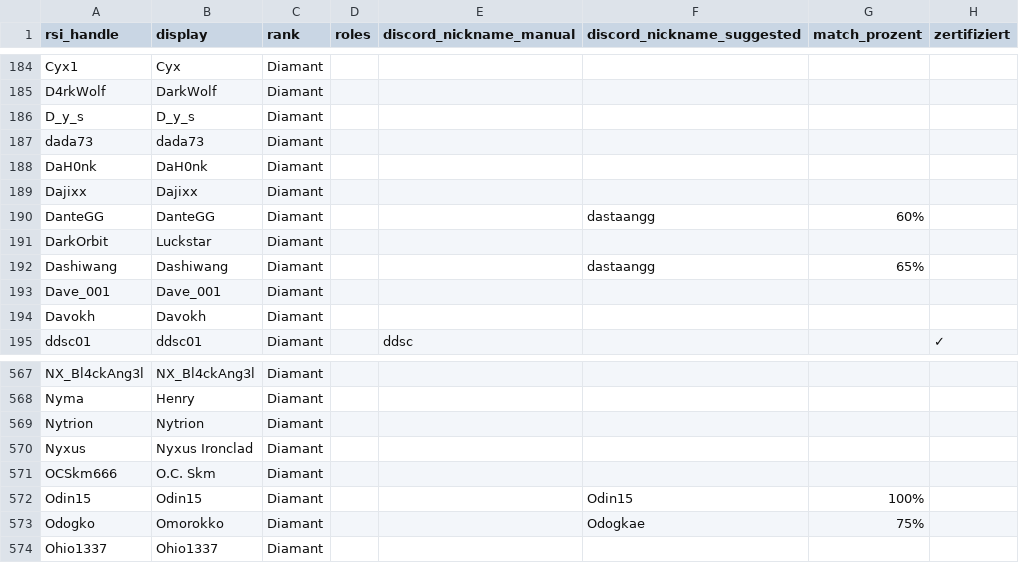
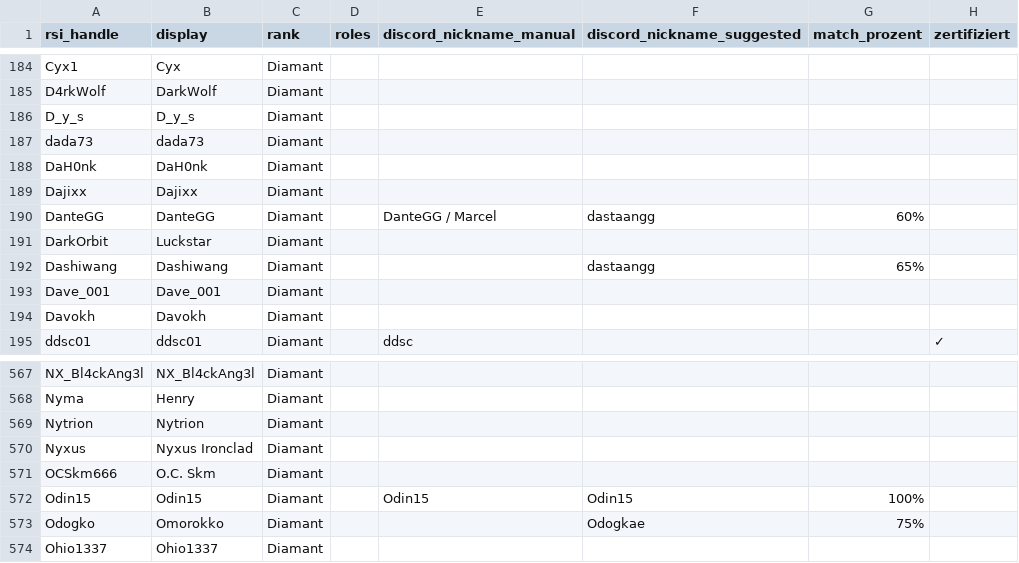
Before and after one commit to diamantstarcitizen-arch/diamant-discord-bot, a CSV file: data/members.csv, drawn as a sheet; only a part is shown, gaps mark what is left out.

Commit message:
ok

```diff
--- a/data/members.csv
+++ b/data/members.csv
@@ -189,3 +189,3 @@ DaH0nk;DaH0nk;Diamant;;;;;
 Dajixx;Dajixx;Diamant;;;;;
-DanteGG;DanteGG;Diamant;;;dastaangg;60%;
+DanteGG;DanteGG;Diamant;;DanteGG / Marcel;dastaangg;60%;
 DarkOrbit;Luckstar;Diamant;;;;;
@@ -571,3 +571,3 @@ Nyxus;Nyxus Ironclad;Diamant;;;;;
 OCSkm666;O.C. Skm;Diamant;;;;;
-Odin15;Odin15;Diamant;;;Odin15;100%;
+Odin15;Odin15;Diamant;;Odin15;Odin15;100%;
 Odogko;Omorokko;Diamant;;;Odogkae;75%;
```
